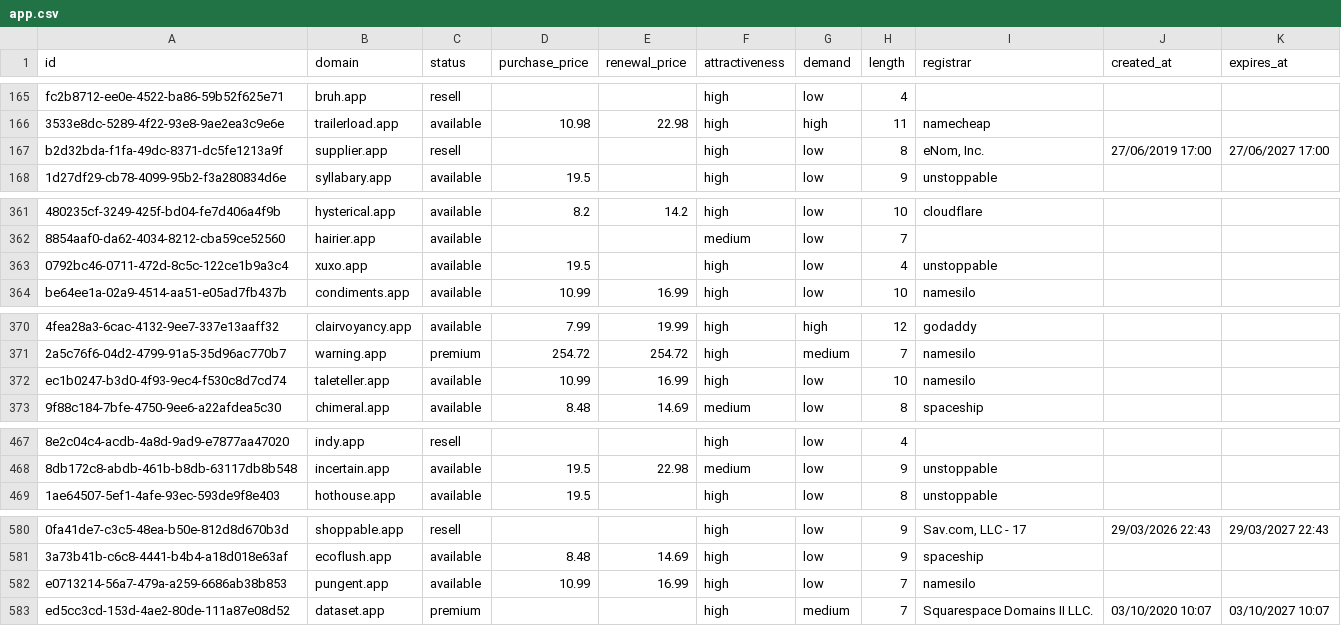
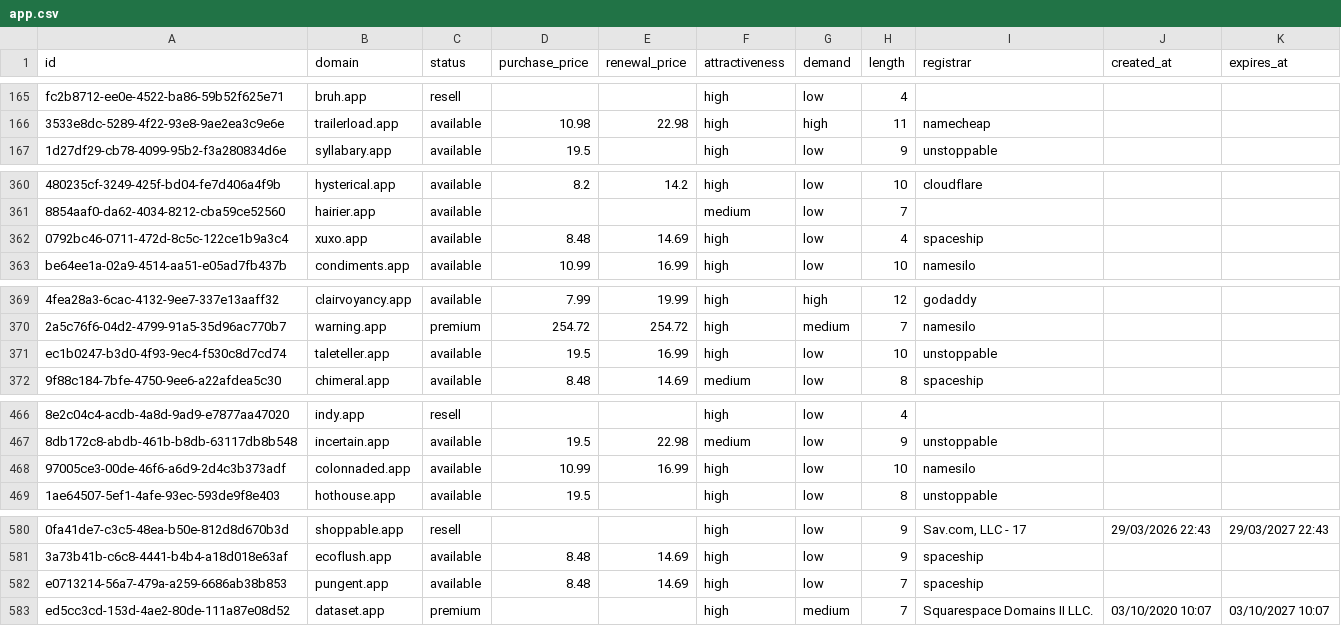
Before and after one commit to UniqueDomains/app-oneword-domains, a CSV file: app.csv, drawn as a sheet; only a part is shown, gaps mark what is left out; removed rows and columns are numbered as before the commit, all else as after; the diff names each change by its address in the sheet, - before the commit and + after, or states it on an @@ line.

Commit message:
Domains update

```diff
--- a/app.csv
+++ b/app.csv
-row 167: b2d32bda-f1fa-49dc-8371-dc5fe1213a9f | supplier.app | resell |  |  | high | low | 8 | eNom, Inc. | 27/06/2019 17:00 | 27/06/2027 17:00
-D362 (purchase_price): 19.5
+D362 (purchase_price): 8.48
-E362 (renewal_price): (empty)
+E362 (renewal_price): 14.69
-I362 (registrar): unstoppable
+I362 (registrar): spaceship
-D371 (purchase_price): 10.99
+D371 (purchase_price): 19.5
-I371 (registrar): namesilo
+I371 (registrar): unstoppable
+row 468: 97005ce3-00de-46f6-a6d9-2d4c3b373adf | colonnaded.app | available | 10.99 | 16.99 | high | low | 10 | namesilo
-D582 (purchase_price): 10.99
+D582 (purchase_price): 8.48
-E582 (renewal_price): 16.99
+E582 (renewal_price): 14.69
-I582 (registrar): namesilo
+I582 (registrar): spaceship
```
Also changed, not shown: 5 other files.
